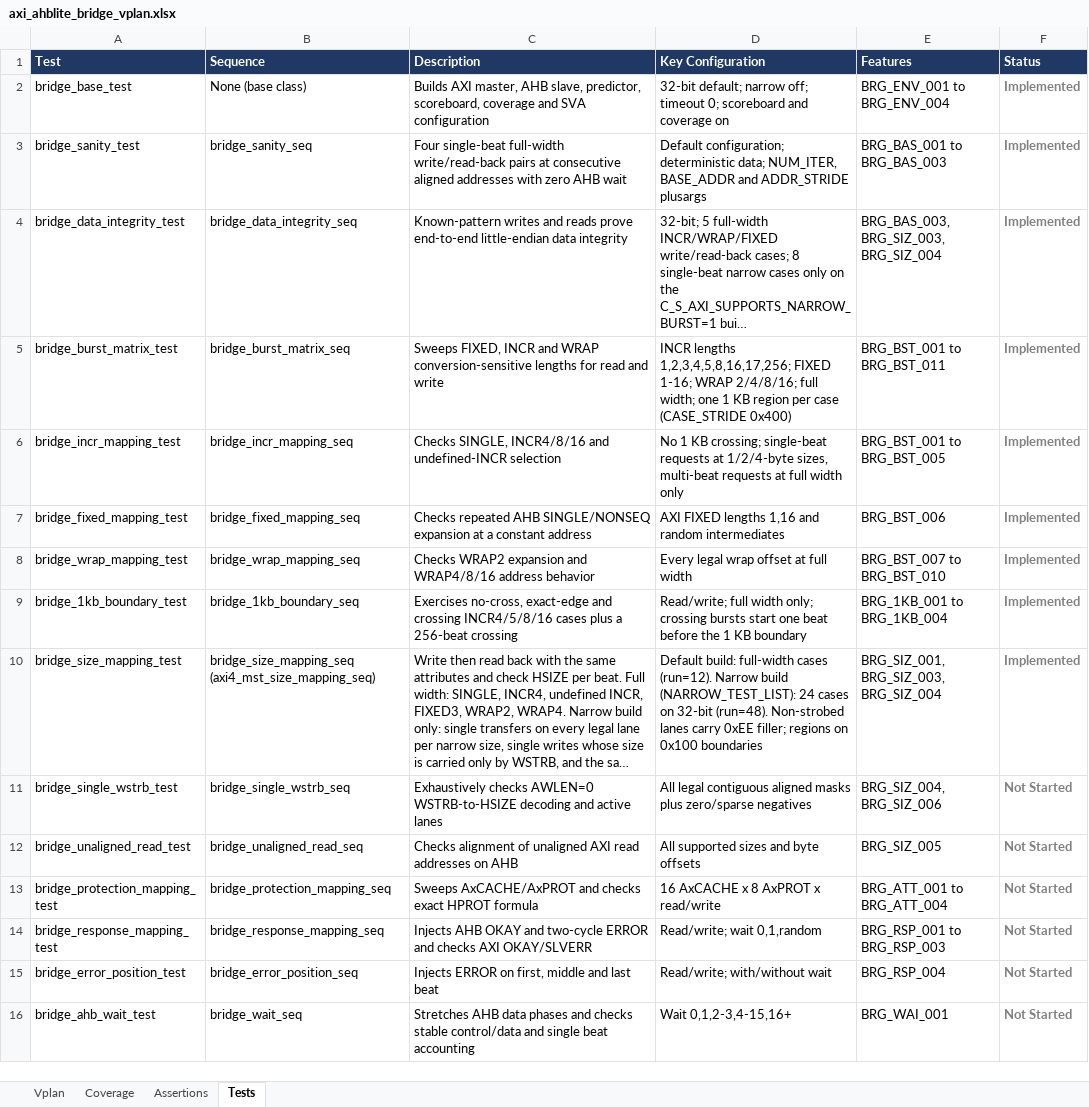
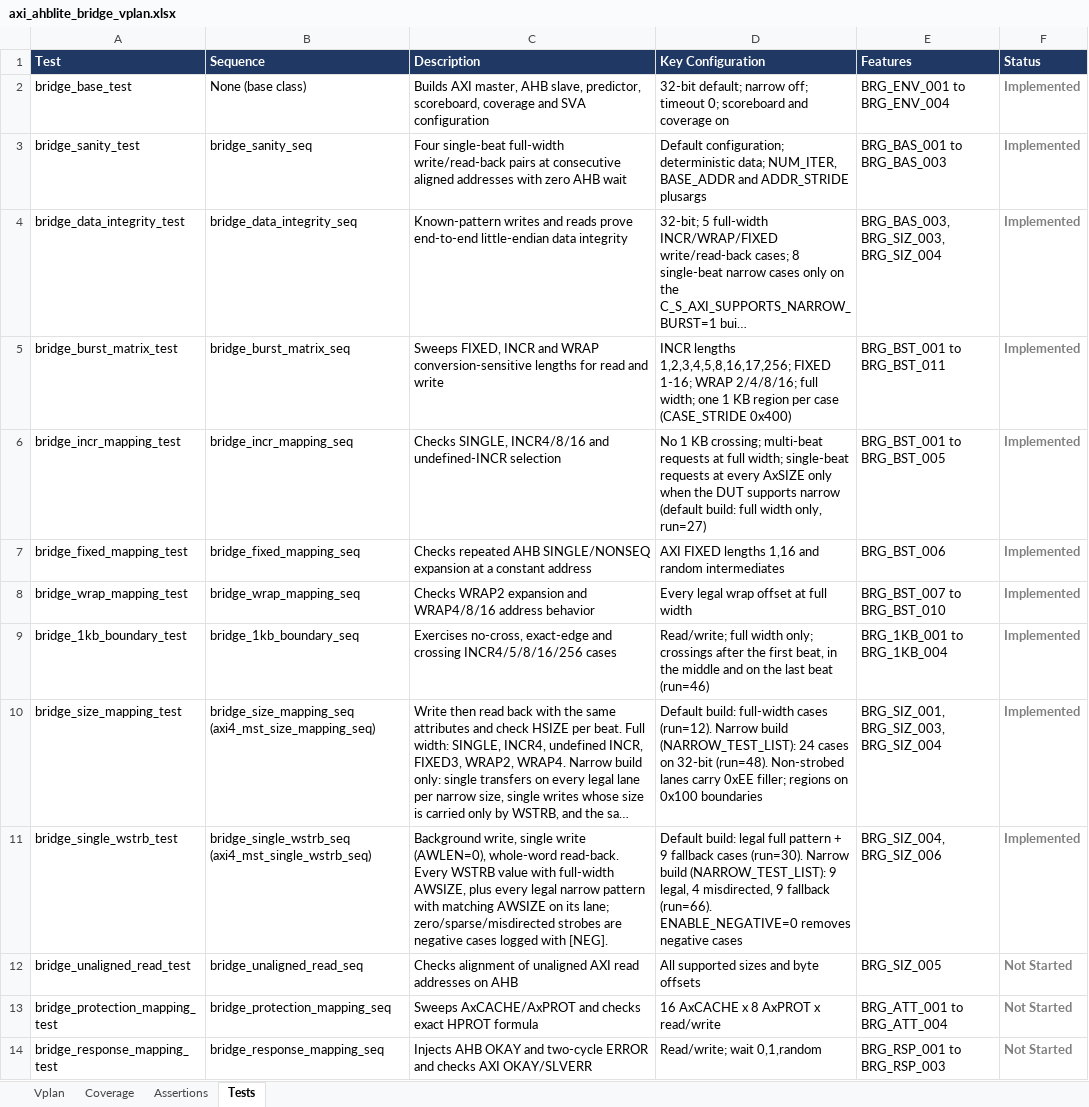
Before and after one commit to legiahuy15/axi4-ahblite-bridge, an Excel workbook: 00_doc/axi_ahblite_bridge_vplan.xlsx, sheet Tests, drawn as a sheet; only a part is shown; the shorter side is filled out with more unchanged rows; long unchanged cells end in …; values as stored, in another font and other column widths than the file's, no borders; the diff names each change by its address in the sheet, - before the commit and + after, or states it on an @@ line.

```diff
--- a/00_doc/axi_ahblite_bridge_vplan.xlsx (sheet Tests)
+++ b/00_doc/axi_ahblite_bridge_vplan.xlsx (sheet Tests)
-D6 (Key Configuration): …KB crossing; single-beat requests at 1/2/4-byte sizes, multi-beat requests at full width only
+D6 (Key Configuration): …KB crossing; multi-beat requests at full width; single-beat requests at every AxSIZE only when the DUT supports narrow (default build: full width only, run=27)
-C9 (Description): …and crossing INCR4/5/8/16 cases plus a 256-beat crossing
+C9 (Description): …and crossing INCR4/5/8/16/256 cases
-D9 (Key Configuration): …width only; crossing bursts start one beat before the 1 KB boundary
+D9 (Key Configuration): …width only; crossings after the first beat, in the middle and on the last beat (run=46)
-B11 (Sequence): bridge_single_wstrb_seq
+B11 (Sequence): bridge_single_wstrb_seq (axi4_mst_single_wstrb_seq)
-C11 (Description): Exhaustively checks AWLEN=0 WSTRB-to-HSIZE decoding and active lanes
+C11 (Description): Background write, single write (AWLEN=0), whole-word read-back. Every WSTRB value with full-width AWSIZE, plus every legal narrow pattern with matching AWSIZE on its lane; zero/sparse/misdirected strobes are negative cases logged with [NEG].
-D11 (Key Configuration): All legal contiguous aligned masks plus zero/sparse negatives
+D11 (Key Configuration): Default build: legal full pattern + 9 fallback cases (run=30). Narrow build (NARROW_TEST_LIST): 9 legal, 4 misdirected, 9 fallback (run=66). ENABLE_NEGATIVE=0 removes negative cases
-F11 (Status): Not Started
+F11 (Status): Implemented
```
Also changed, not shown: sheet Vplan, sheet Coverage, sheet Assertions, 8 other files.
